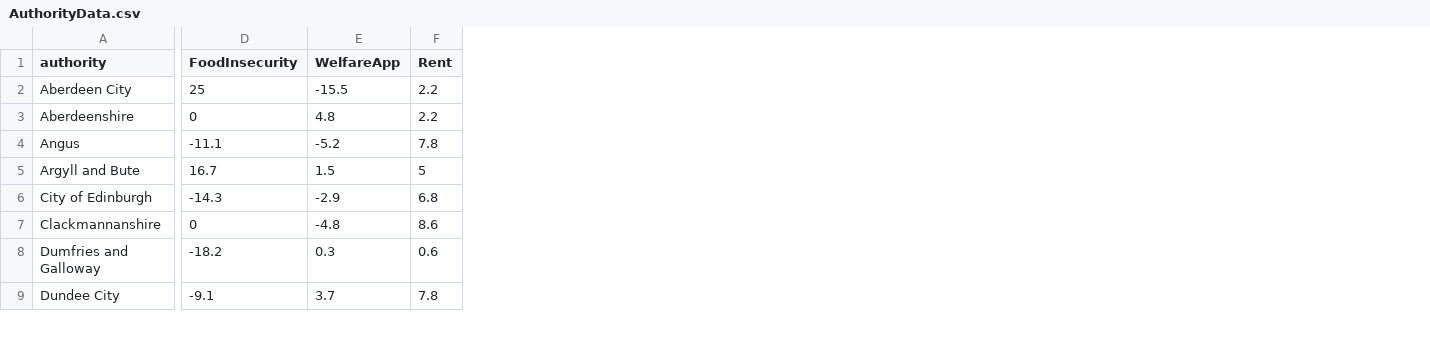
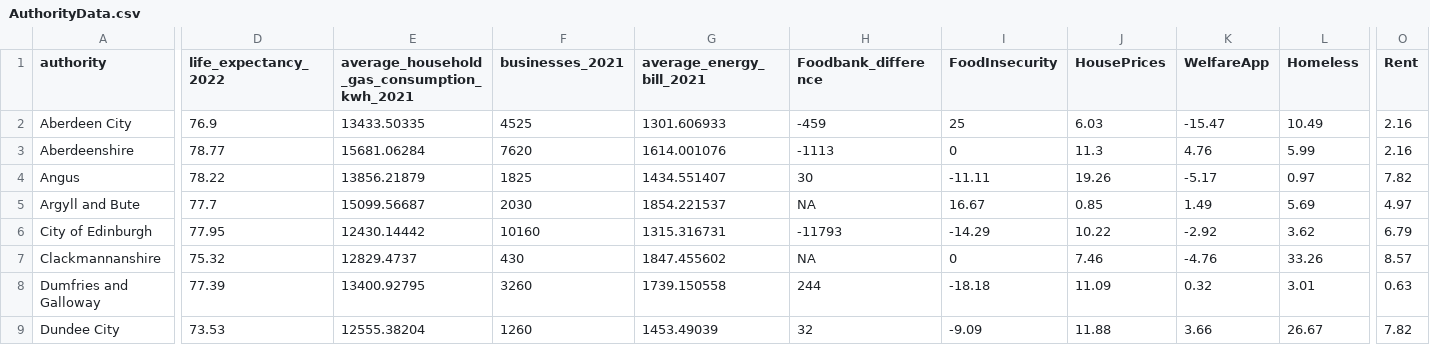
Before and after one commit to DCS-training/Summer-School-23-Stream-2-Text-and-Data-Analysis-in-the-Wild, a CSV file: Day4/Data/AuthorityData.csv, drawn as a sheet; only a part is shown, gaps mark what is left out; addresses are those after the commit; the diff covers the shown part only; the diff names each change by its address in the sheet, - before the commit and + after, or states it on an @@ line.

```diff
--- a/Day4/Data/AuthorityData.csv
+++ b/Day4/Data/AuthorityData.csv
+column D (life_expectancy_2022), rows 2-9: 76.9 | 78.77 | 78.22 | 77.7 | 77.95 | 75.32 | 77.39 | 73.53
+column E, rows 1-9: average_household_gas_consumption_kwh_2021 | 13433.50335 | 15681.06284 | 13856.21879 | 15099.56687 | 12430.14442 | 12829.4737 | 13400.92795 | 12555.38204
+column F (businesses_2021), rows 2-9: 4525 | 7620 | 1825 | 2030 | 10160 | 430 | 3260 | 1260
+column G (average_energy_bill_2021), rows 2-9: 1301.606933 | 1614.001076 | 1434.551407 | 1854.221537 | 1315.316731 | 1847.455602 | 1739.150558 | 1453.49039
+column H (Foodbank_difference), rows 2-9: -459 | -1113 | 30 | NA | -11793 | NA | 244 | 32
+column J (HousePrices), rows 2-9: 6.03 | 11.3 | 19.26 | 0.85 | 10.22 | 7.46 | 11.09 | 11.88
+column L (Homeless), rows 2-9: 10.49 | 5.99 | 0.97 | 5.69 | 3.62 | 33.26 | 3.01 | 26.67
-K2 (WelfareApp): -15.5
+K2 (WelfareApp): -15.47
-O2:O3 (Rent): 2.2
+O2:O3 (Rent): 2.16
-K3 (WelfareApp): 4.8
+K3 (WelfareApp): 4.76
-I4 (FoodInsecurity): -11.1
+I4 (FoodInsecurity): -11.11
-K4 (WelfareApp): -5.2
+K4 (WelfareApp): -5.17
-O4 (Rent): 7.8
+O4 (Rent): 7.82
-I5 (FoodInsecurity): 16.7
+I5 (FoodInsecurity): 16.67
-K5 (WelfareApp): 1.5
+K5 (WelfareApp): 1.49
-O5 (Rent): 5
+O5 (Rent): 4.97
-I6 (FoodInsecurity): -14.3
+I6 (FoodInsecurity): -14.29
-K6 (WelfareApp): -2.9
+K6 (WelfareApp): -2.92
-O6 (Rent): 6.8
+O6 (Rent): 6.79
-K7 (WelfareApp): -4.8
+K7 (WelfareApp): -4.76
-O7 (Rent): 8.6
+O7 (Rent): 8.57
-I8 (FoodInsecurity): -18.2
+I8 (FoodInsecurity): -18.18
-K8 (WelfareApp): 0.3
+K8 (WelfareApp): 0.32
-O8 (Rent): 0.6
+O8 (Rent): 0.63
-I9 (FoodInsecurity): -9.1
+I9 (FoodInsecurity): -9.09
-K9 (WelfareApp): 3.7
+K9 (WelfareApp): 3.66
-O9 (Rent): 7.8
+O9 (Rent): 7.82
```
Also changed, not shown: 7 added columns, 1 removed column and 45 edited cells elsewhere in this file, Day3/DataWrangling/outputs/Full_Scottish_Data.csv, Day3/DataWrangling/outputs/authority_data_cleaned.csv, 8 other files.
